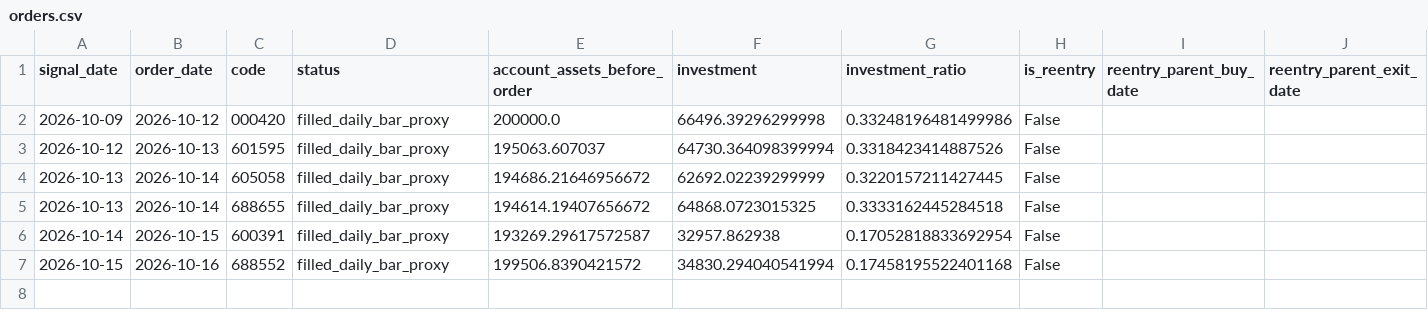
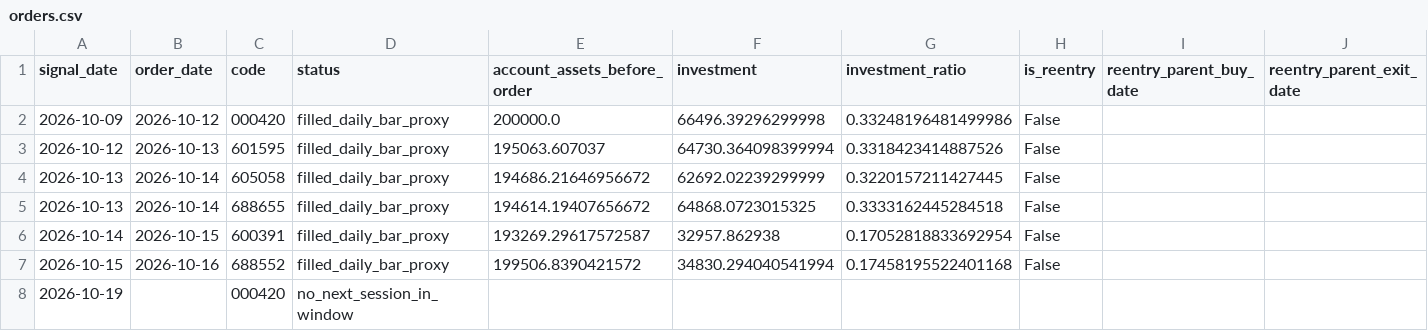
Before and after one commit to huvan9527-a11y/longhu, a CSV file: reports/reentry/orders.csv, drawn as a sheet; the diff names each change by its address in the sheet, - before the commit and + after, or states it on an @@ line.

```diff
--- a/reports/reentry/orders.csv
+++ b/reports/reentry/orders.csv
+row 8: 2026-10-19 |  | 000420 | no_next_session_in_window
```
Also changed, not shown: reports/original/equity.csv, reports/reentry/trades.csv, 8 other files.
